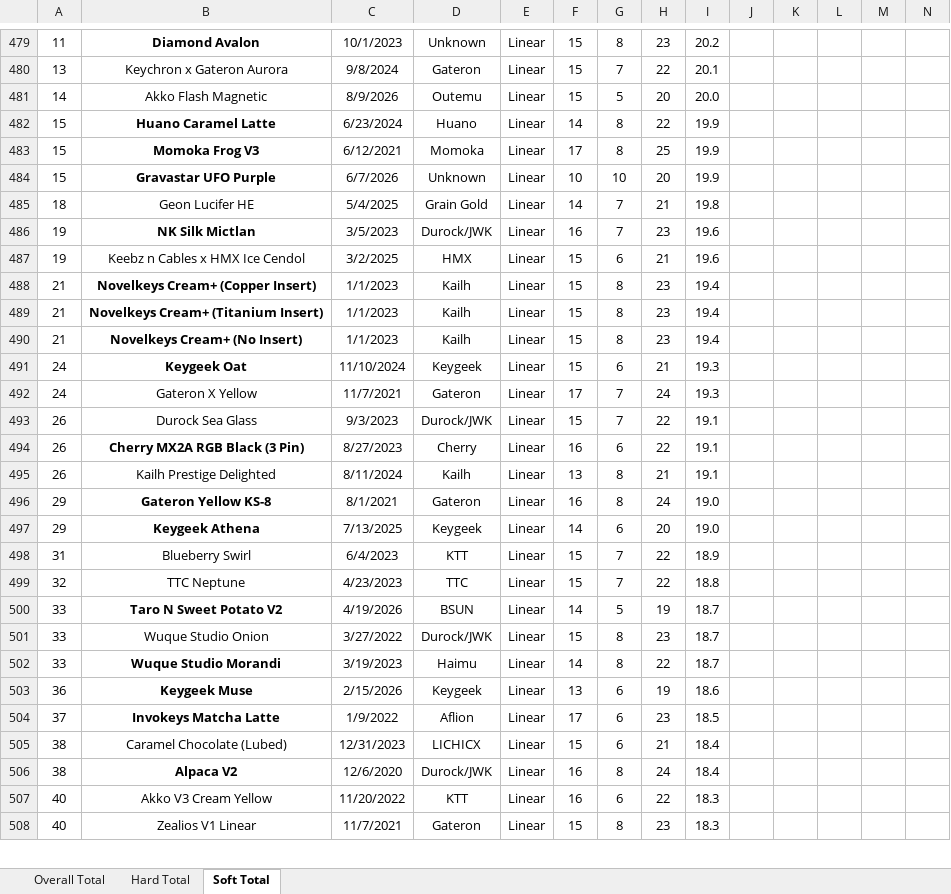
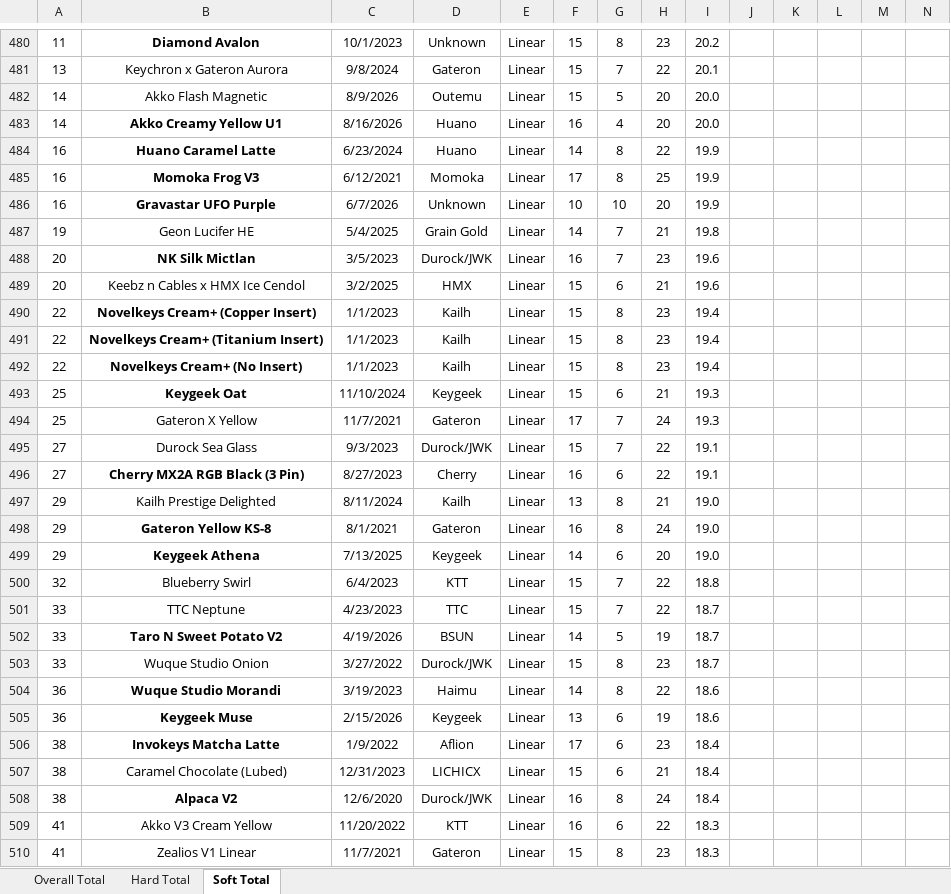
Before and after one commit to ThereminGoat/switch-scores, an Excel workbook: 1-Composite Score Sheet.xlsx, sheet Soft Total, drawn as a sheet; only a part is shown, gaps mark what is left out; values as stored, in another font and other column widths than the file's, no borders; charts and pictures not drawn; addresses are those after the commit; rows hold the shown columns only; the diff covers the shown part only; the diff names each change by its address in the sheet, - before the commit and + after, or states it on an @@ line.

```diff
--- a/1-Composite Score Sheet.xlsx (sheet Soft Total)
+++ b/1-Composite Score Sheet.xlsx (sheet Soft Total)
+row 483: 14 | Akko Creamy Yellow U1 | 8/16/2026 | Huano | Linear | 16 | 4 | 20 | 20.0
-A484:A486: 15
+A484:A486: 16
-A487: 18
+A487: 19
-A488:A489: 19
+A488:A489: 20
-A490:A492: 21
+A490:A492: 22
-A493:A494: 24
+A493:A494: 25
-A495:A496: 26
+A495:A496: 27
-A497: 26
+A497: 29
-I497: 19.1
+I497: 19.0
-A500: 31
+A500: 32
-I500: 18.9
+I500: 18.8
-A501: 32
+A501: 33
-I501: 18.8
+I501: 18.7
-A504: 33
+A504: 36
-I504: 18.7
+I504: 18.6
-A506: 37
+A506: 38
-I506: 18.5
+I506: 18.4
-A509:A510: 40
+A509:A510: 41
```
Also changed, not shown: 5 added rows, 4 removed rows, 675 edited cells and merged cells elsewhere in this sheet, sheet Overall Total, sheet Hard Total, formulas that keep their value, 4 other files.
